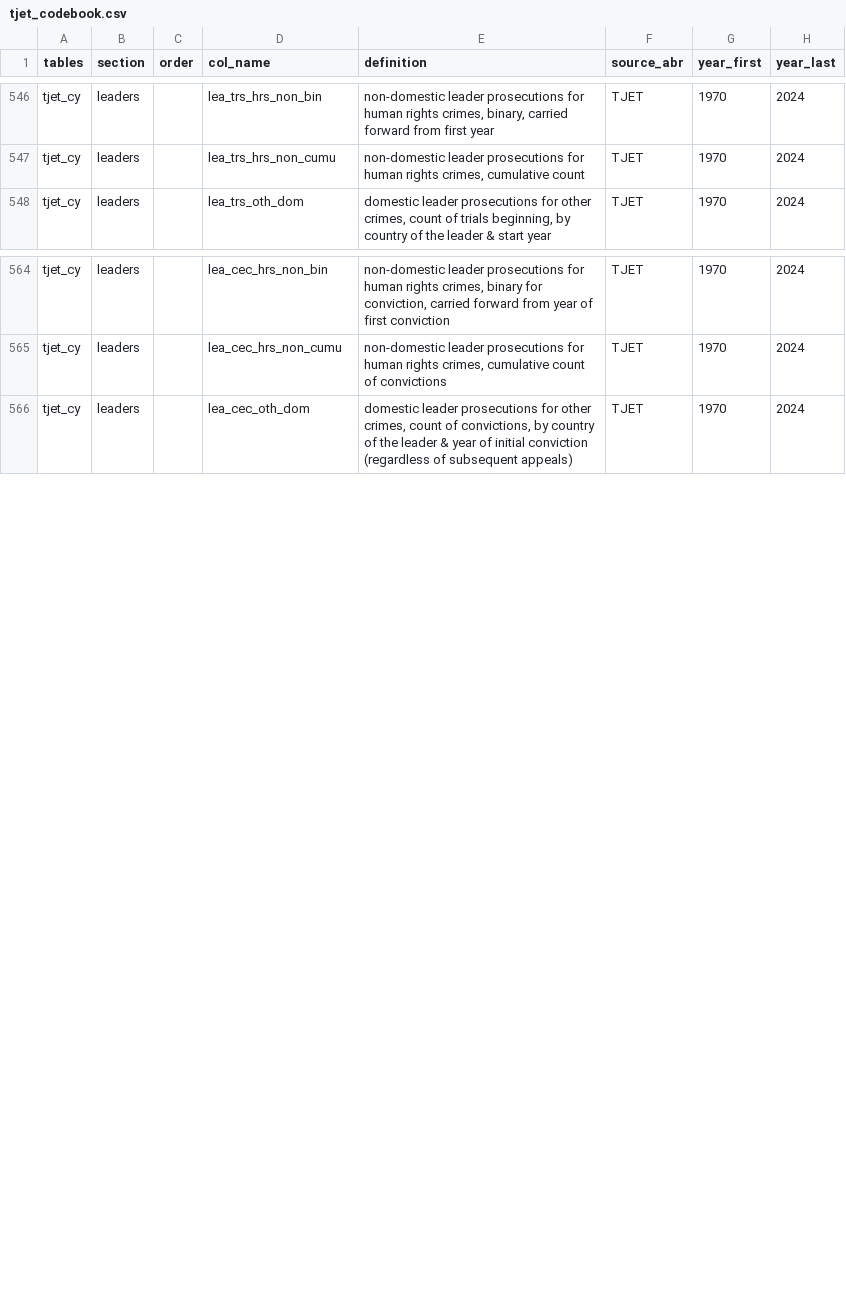
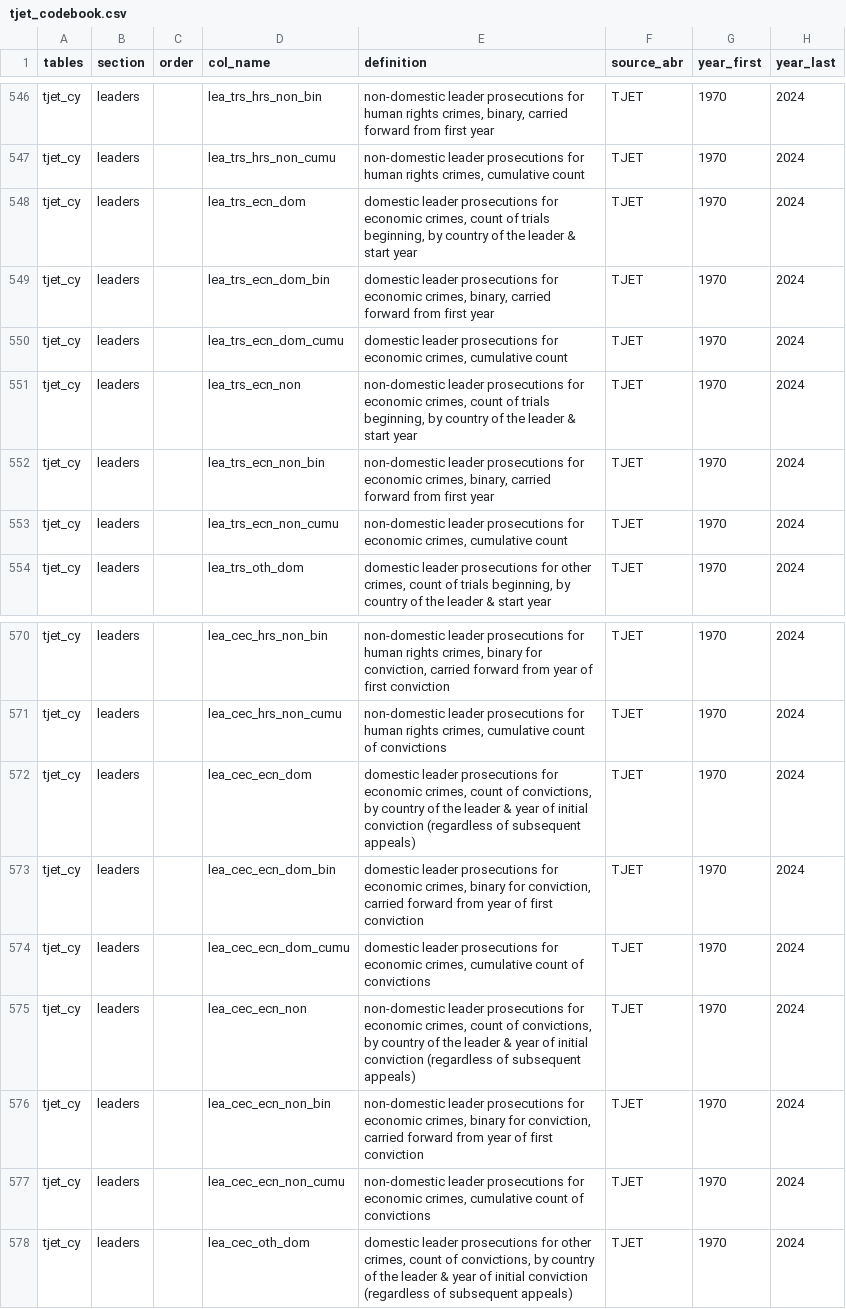
Before and after one commit to tjetdata/tjet-db, a CSV file: data/tjet_codebook.csv, drawn as a sheet; only a part is shown, gaps mark what is left out.

Commit message:
data update

```diff
--- a/data/tjet_codebook.csv
+++ b/data/tjet_codebook.csv
@@ -547,2 +547,8 @@ tjet_cy,leaders,,lea_trs_hrs_non_bin,"non-domestic leader prosecutions for human
 tjet_cy,leaders,,lea_trs_hrs_non_cumu,"non-domestic leader prosecutions for human rights crimes, cumulative count",TJET,1970,2024
+tjet_cy,leaders,,lea_trs_ecn_dom,"domestic leader prosecutions for economic crimes, count of trials beginning, by country of the leader & start year",TJET,1970,2024
+tjet_cy,leaders,,lea_trs_ecn_dom_bin,"domestic leader prosecutions for economic crimes, binary, carried forward from first year",TJET,1970,2024
+tjet_cy,leaders,,lea_trs_ecn_dom_cumu,"domestic leader prosecutions for economic crimes, cumulative count",TJET,1970,2024
+tjet_cy,leaders,,lea_trs_ecn_non,"non-domestic leader prosecutions for economic crimes, count of trials beginning, by country of the leader & start year",TJET,1970,2024
+tjet_cy,leaders,,lea_trs_ecn_non_bin,"non-domestic leader prosecutions for economic crimes, binary, carried forward from first year",TJET,1970,2024
+tjet_cy,leaders,,lea_trs_ecn_non_cumu,"non-domestic leader prosecutions for economic crimes, cumulative count",TJET,1970,2024
 tjet_cy,leaders,,lea_trs_oth_dom,"domestic leader prosecutions for other crimes, count of trials beginning, by country of the leader & start year",TJET,1970,2024
@@ -565,2 +571,8 @@ tjet_cy,leaders,,lea_cec_hrs_non_bin,"non-domestic leader prosecutions for human
 tjet_cy,leaders,,lea_cec_hrs_non_cumu,"non-domestic leader prosecutions for human rights crimes, cumulative count of convictions",TJET,1970,2024
+tjet_cy,leaders,,lea_cec_ecn_dom,"domestic leader prosecutions for economic crimes, count of convictions, by country of the leader & year of initial conviction (regardless of subsequent appeals)",TJET,1970,2024
+tjet_cy,leaders,,lea_cec_ecn_dom_bin,"domestic leader prosecutions for economic crimes, binary for conviction, carried forward from year of first conviction",TJET,1970,2024
+tjet_cy,leaders,,lea_cec_ecn_dom_cumu,"domestic leader prosecutions for economic crimes, cumulative count of convictions",TJET,1970,2024
+tjet_cy,leaders,,lea_cec_ecn_non,"non-domestic leader prosecutions for economic crimes, count of convictions, by country of the leader & year of initial conviction (regardless of subsequent appeals)",TJET,1970,2024
+tjet_cy,leaders,,lea_cec_ecn_non_bin,"non-domestic leader prosecutions for economic crimes, binary for conviction, carried forward from year of first conviction",TJET,1970,2024
+tjet_cy,leaders,,lea_cec_ecn_non_cumu,"non-domestic leader prosecutions for economic crimes, cumulative count of convictions",TJET,1970,2024
 tjet_cy,leaders,,lea_cec_oth_dom,"domestic leader prosecutions for other crimes, count of convictions, by country of the leader & year of initial conviction (regardless of subsequent appeals)",TJET,1970,2024
```
Also changed, not shown: tjet_datasets/tjet_amnesties.csv, tjet_datasets/tjet_codebook.csv, 18 other files.
